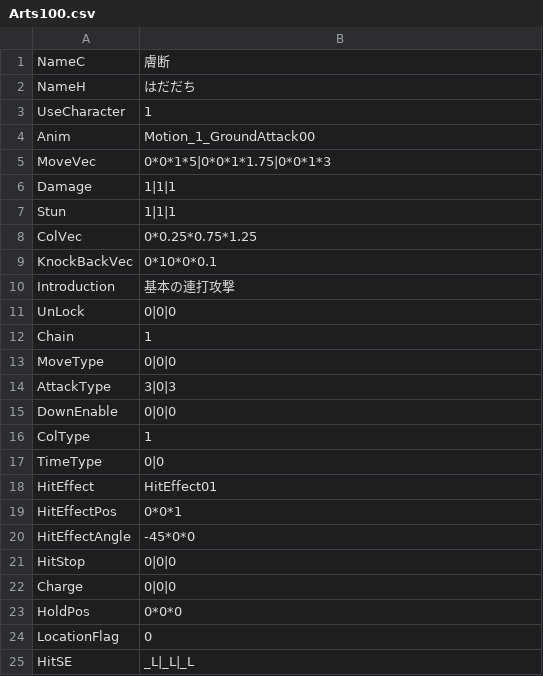
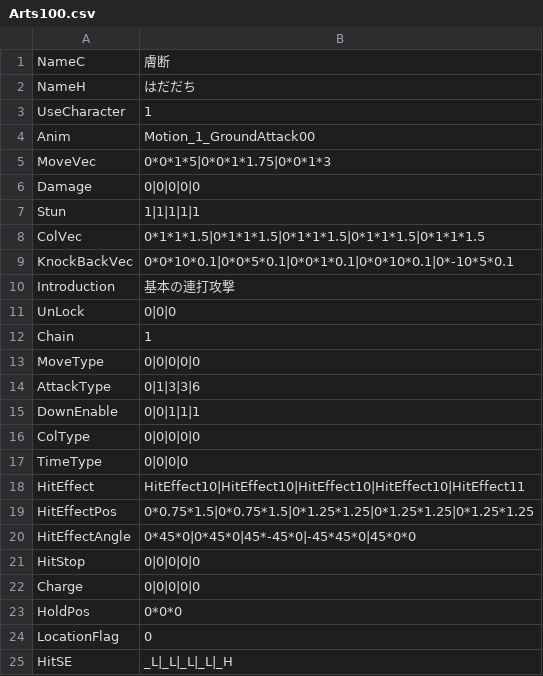
Before and after one commit to vinvinvidal/Project00, a CSV file: Project/Assets/Resources/csv/Arts/Arts100.csv, drawn as a sheet.

```diff
--- a/Project/Assets/Resources/csv/Arts/Arts100.csv
+++ b/Project/Assets/Resources/csv/Arts/Arts100.csv
@@ -5,6 +5,6 @@ Anim,Motion_1_GroundAttack00
 MoveVec,0*0*1*5|0*0*1*1.75|0*0*1*3
-Damage,1|1|1
-Stun,1|1|1
-ColVec,0*0.25*0.75*1.25
-KnockBackVec,0*10*0*0.1
+Damage,0|0|0|0|0
+Stun,1|1|1|1|1
+ColVec,0*1*1*1.5|0*1*1*1.5|0*1*1*1.5|0*1*1*1.5|0*1*1*1.5
+KnockBackVec,0*0*10*0.1|0*0*5*0.1|0*0*1*0.1|0*0*10*0.1|0*-10*5*0.1
 Introduction,基本の連打攻撃
@@ -12,14 +12,14 @@ UnLock,0|0|0
 Chain,1
-MoveType,0|0|0
-AttackType,3|0|3
-DownEnable,0|0|0
-ColType,1
-TimeType,0|0
-HitEffect,HitEffect01
-HitEffectPos,0*0*1
-HitEffectAngle,-45*0*0
-HitStop,0|0|0
-Charge,0|0|0
+MoveType,0|0|0|0|0
+AttackType,0|1|3|3|6
+DownEnable,0|0|1|1|1
+ColType,0|0|0|0|0
+TimeType,0|0|0|0
+HitEffect,HitEffect10|HitEffect10|HitEffect10|HitEffect10|HitEffect11
+HitEffectPos,0*0.75*1.5|0*0.75*1.5|0*1.25*1.25|0*1.25*1.25|0*1.25*1.25
+HitEffectAngle,0*45*0|0*45*0|45*-45*0|-45*45*0|45*0*0
+HitStop,0|0|0|0|0
+Charge,0|0|0|0|0
 HoldPos,0*0*0
 LocationFlag,0
-HitSE,_L|_L|_L
+HitSE,_L|_L|_L|_L|_H
```
Also changed, not shown: 28 other files.
